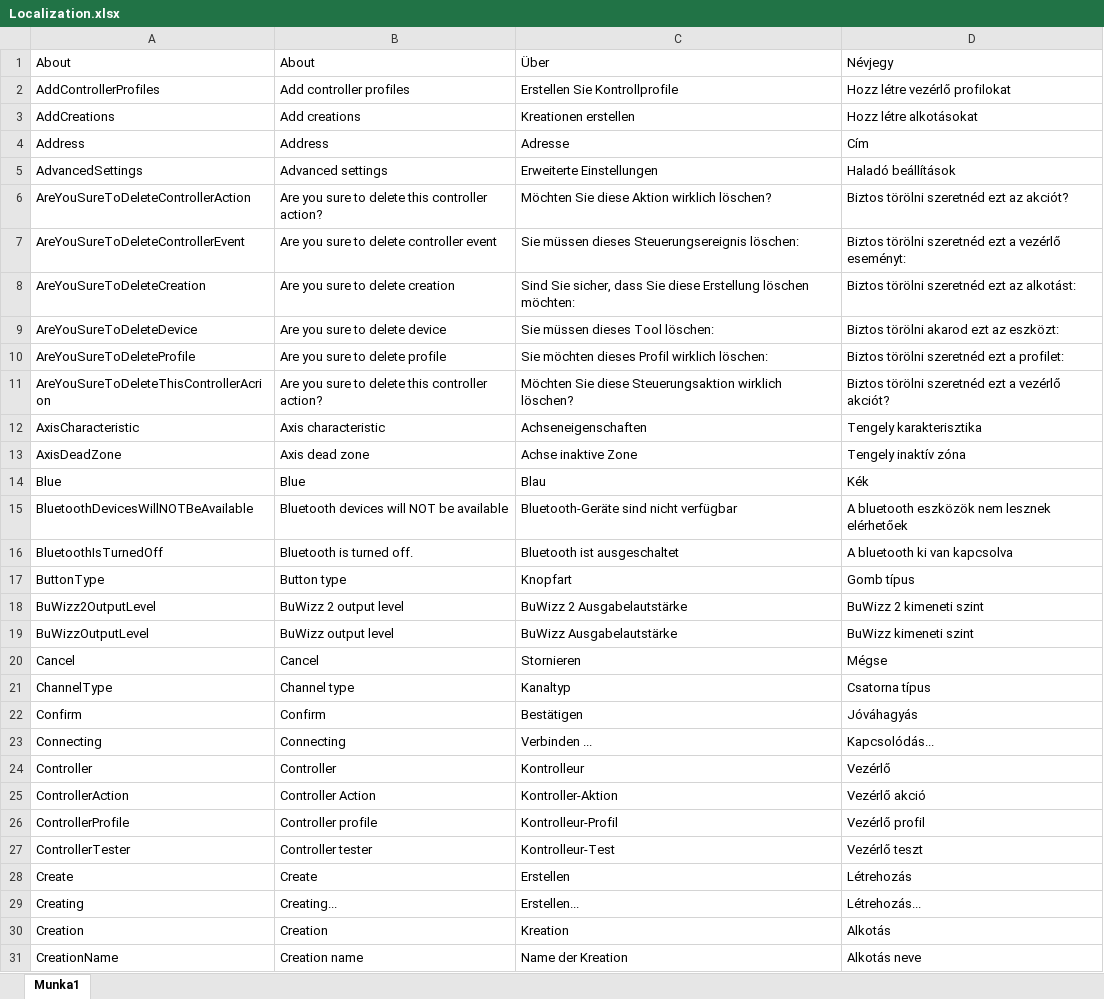
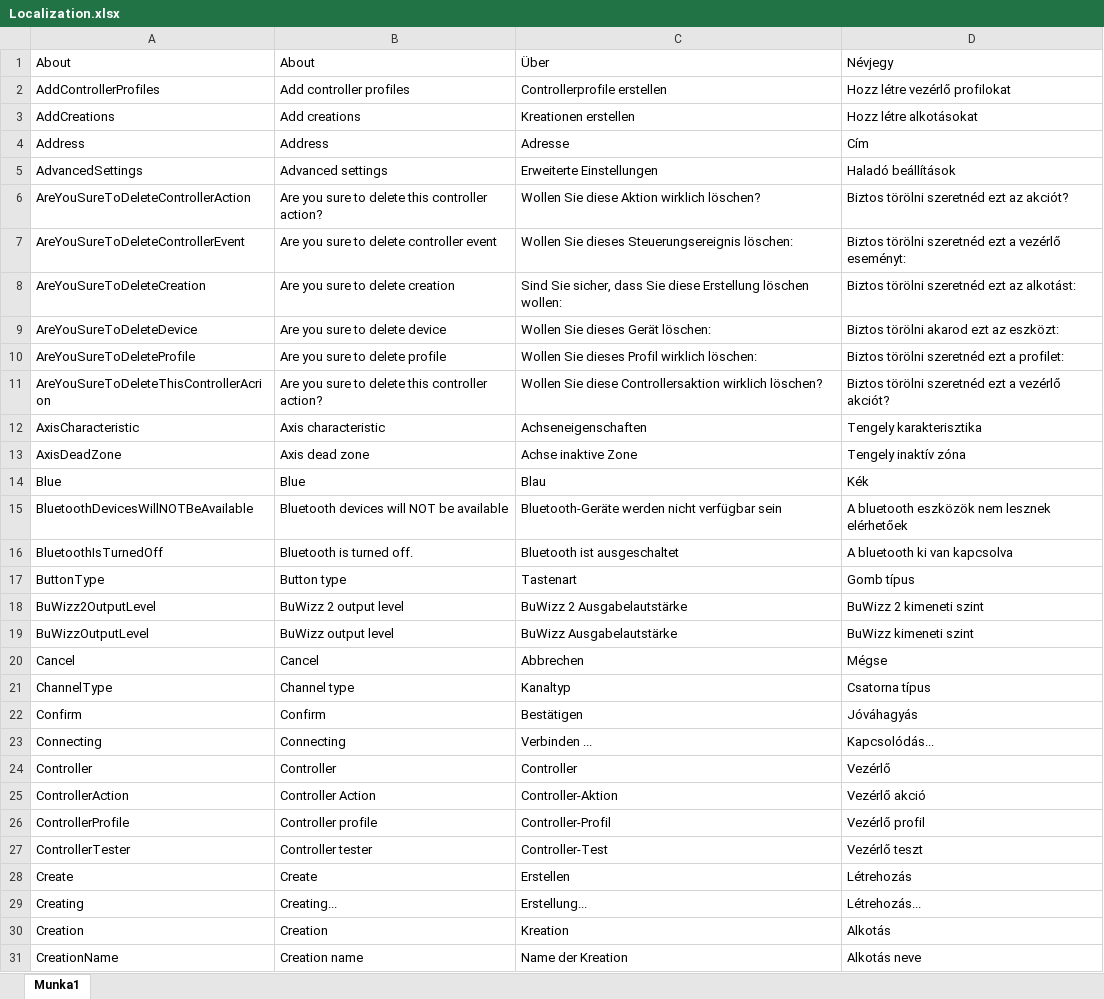
Before and after one commit to imurvai/brickcontroller2, an Excel workbook: Localization.xlsx, sheet Munka1, drawn as a sheet; only a part is shown; values as stored, in another font and other column widths than the file's, no borders; the diff covers the shown part only; the diff names each change by its address in the sheet, - before the commit and + after, or states it on an @@ line.

```diff
--- a/Localization.xlsx (sheet Munka1)
+++ b/Localization.xlsx (sheet Munka1)
-C2: Erstellen Sie Kontrollprofile
+C2: Controllerprofile erstellen
-C6: Möchten Sie diese Aktion wirklich löschen?
+C6: Wollen Sie diese Aktion wirklich löschen?
-C7: Sie müssen dieses Steuerungsereignis löschen:
+C7: Wollen Sie dieses Steuerungsereignis löschen:
-C8: …Erstellung löschen möchten:
+C8: …Erstellung löschen wollen:
-C9: Sie müssen dieses Tool löschen:
+C9: Wollen Sie dieses Gerät löschen:
-C10: Sie möchten dieses Profil wirklich löschen:
+C10: Wollen Sie dieses Profil wirklich löschen:
-C11: Möchten Sie diese Steuerungsaktion wirklich löschen?
+C11: Wollen Sie diese Controllersaktion wirklich löschen?
-C15: Bluetooth-Geräte sind nicht verfügbar
+C15: Bluetooth-Geräte werden nicht verfügbar sein
-C17: Knopfart
+C17: Tastenart
-C20: Stornieren
+C20: Abbrechen
-C24: Kontrolleur
+C24: Controller
-C25: Kontroller-Aktion
+C25: Controller-Aktion
-C26: Kontrolleur-Profil
+C26: Controller-Profil
-C27: Kontrolleur-Test
+C27: Controller-Test
-C29: Erstellen...
+C29: Erstellung...
```
Also changed, not shown: 21 edited cells elsewhere in this sheet, 1 other file.
